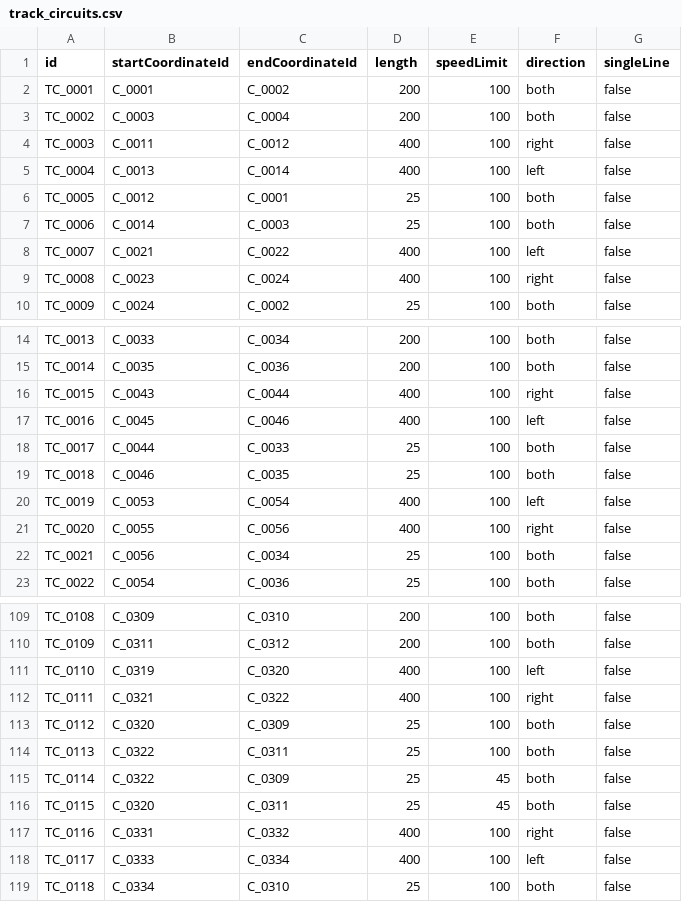
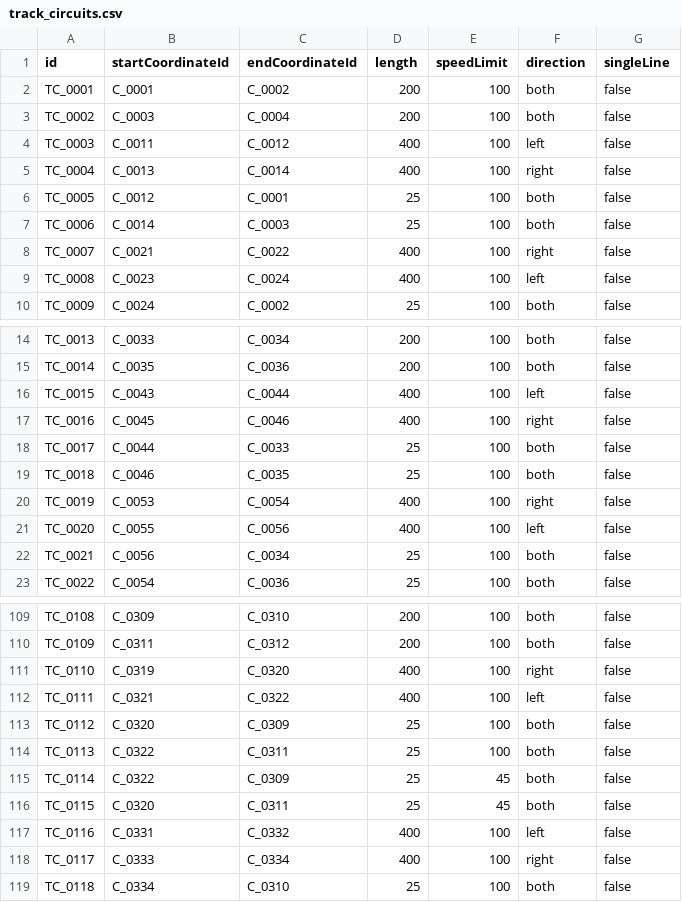
Before and after one commit to p4ken/CTCLive-CustomMaps, a CSV file: map_20261025170633_b3fd/Data/map_20261025170633_b3fd/track_circuits.csv, drawn as a sheet; only a part is shown, gaps mark what is left out; the diff covers the shown part only.

```diff
--- a/map_20261025170633_b3fd/Data/map_20261025170633_b3fd/track_circuits.csv
+++ b/map_20261025170633_b3fd/Data/map_20261025170633_b3fd/track_circuits.csv
@@ -3,8 +3,8 @@ TC_0001,C_0001,C_0002,200,100,both,false
 TC_0002,C_0003,C_0004,200,100,both,false
-TC_0003,C_0011,C_0012,400,100,right,false
-TC_0004,C_0013,C_0014,400,100,left,false
+TC_0003,C_0011,C_0012,400,100,left,false
+TC_0004,C_0013,C_0014,400,100,right,false
 TC_0005,C_0012,C_0001,25,100,both,false
 TC_0006,C_0014,C_0003,25,100,both,false
-TC_0007,C_0021,C_0022,400,100,left,false
-TC_0008,C_0023,C_0024,400,100,right,false
+TC_0007,C_0021,C_0022,400,100,right,false
+TC_0008,C_0023,C_0024,400,100,left,false
 TC_0009,C_0024,C_0002,25,100,both,false
@@ -15,8 +15,8 @@ TC_0013,C_0033,C_0034,200,100,both,false
 TC_0014,C_0035,C_0036,200,100,both,false
-TC_0015,C_0043,C_0044,400,100,right,false
-TC_0016,C_0045,C_0046,400,100,left,false
+TC_0015,C_0043,C_0044,400,100,left,false
+TC_0016,C_0045,C_0046,400,100,right,false
 TC_0017,C_0044,C_0033,25,100,both,false
 TC_0018,C_0046,C_0035,25,100,both,false
-TC_0019,C_0053,C_0054,400,100,left,false
-TC_0020,C_0055,C_0056,400,100,right,false
+TC_0019,C_0053,C_0054,400,100,right,false
+TC_0020,C_0055,C_0056,400,100,left,false
 TC_0021,C_0056,C_0034,25,100,both,false
@@ -110,4 +110,4 @@ TC_0108,C_0309,C_0310,200,100,both,false
 TC_0109,C_0311,C_0312,200,100,both,false
-TC_0110,C_0319,C_0320,400,100,left,false
-TC_0111,C_0321,C_0322,400,100,right,false
+TC_0110,C_0319,C_0320,400,100,right,false
+TC_0111,C_0321,C_0322,400,100,left,false
 TC_0112,C_0320,C_0309,25,100,both,false
@@ -116,4 +116,4 @@ TC_0114,C_0322,C_0309,25,45,both,false
 TC_0115,C_0320,C_0311,25,45,both,false
-TC_0116,C_0331,C_0332,400,100,right,false
-TC_0117,C_0333,C_0334,400,100,left,false
+TC_0116,C_0331,C_0332,400,100,left,false
+TC_0117,C_0333,C_0334,400,100,right,false
 TC_0118,C_0334,C_0310,25,100,both,false
```
Also changed, not shown: 17 edited cells elsewhere in this file, map_20261025170633_b3fd/Data/map_20261025170633_b3fd/coordinates.csv.
